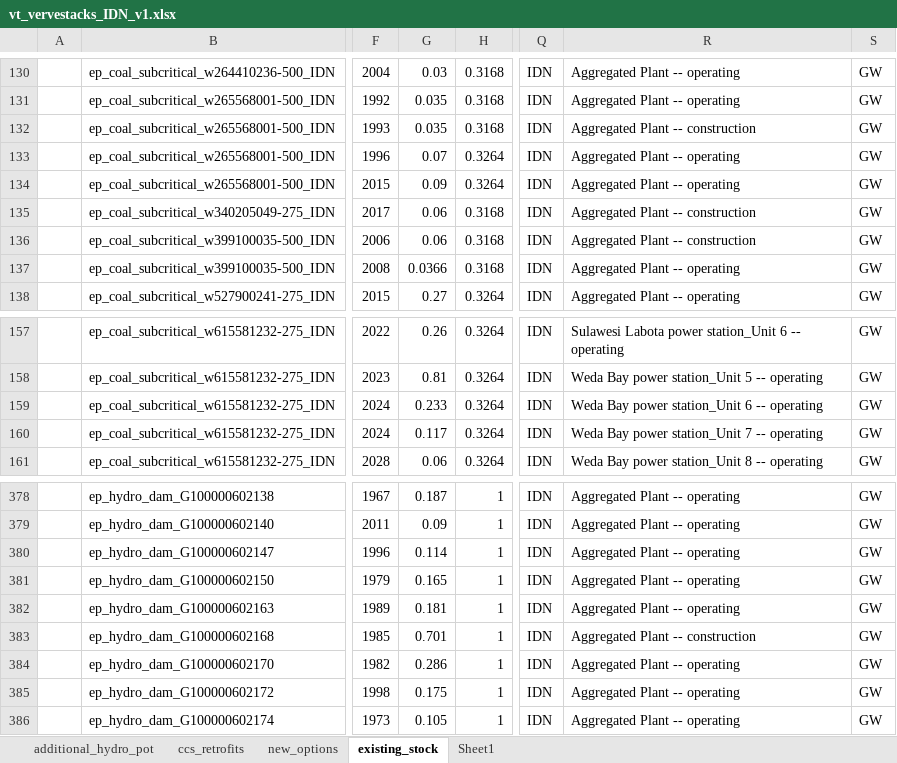
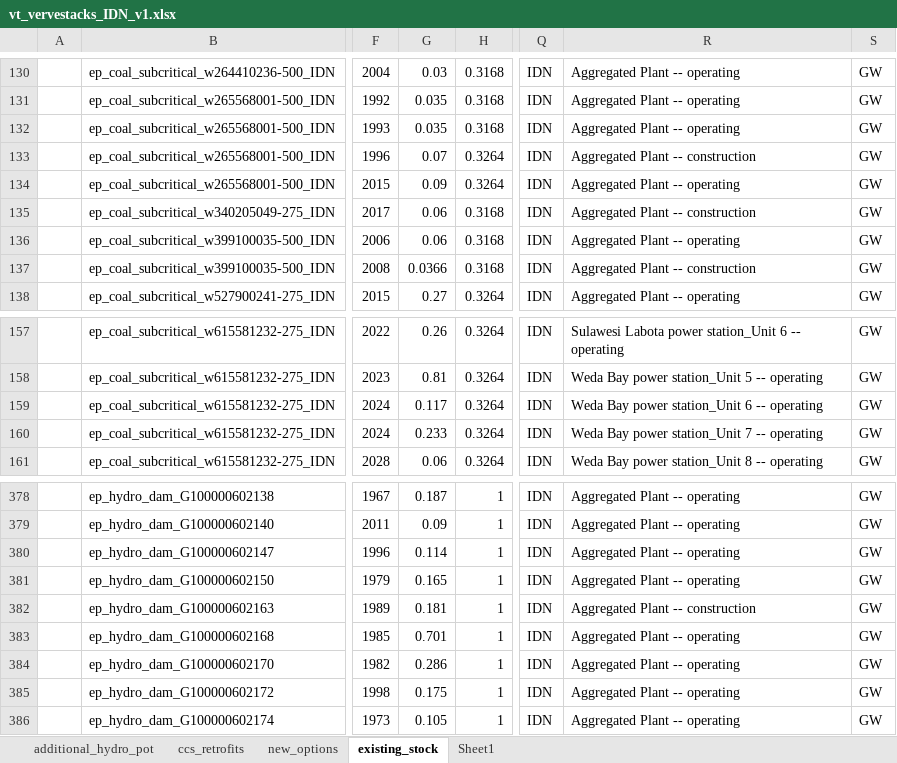
Before and after one commit to kanors-himanshu03/vervestacks_models, an Excel workbook: VerveStacks_IDN_grids_kan/vt_vervestacks_IDN_v1.xlsx, sheet existing_stock, drawn as a sheet; only a part is shown, gaps mark what is left out; values as stored, in another font and other column widths than the file's, no borders; the diff names each change by its address in the sheet, - before the commit and + after, or states it on an @@ line.

```diff
--- a/VerveStacks_IDN_grids_kan/vt_vervestacks_IDN_v1.xlsx (sheet existing_stock)
+++ b/VerveStacks_IDN_grids_kan/vt_vervestacks_IDN_v1.xlsx (sheet existing_stock)
-R132: Aggregated Plant -- construction
+R132: Aggregated Plant -- operating
-R133: Aggregated Plant -- operating
+R133: Aggregated Plant -- construction
-R136: Aggregated Plant -- construction
+R136: Aggregated Plant -- operating
-R137: Aggregated Plant -- operating
+R137: Aggregated Plant -- construction
-G159: 0.233
+G159: 0.117
-G160: 0.117
+G160: 0.233
-R382: Aggregated Plant -- operating
+R382: Aggregated Plant -- construction
-R383: Aggregated Plant -- construction
+R383: Aggregated Plant -- operating
```
Also changed, not shown: sheet ccs_retrofits, VerveStacks_IDN_grids_kan/ReportDefs_vervestacks.xlsx, VerveStacks_IDN_grids_kan/Sets-vervestacks.xlsx, 15 other files.
